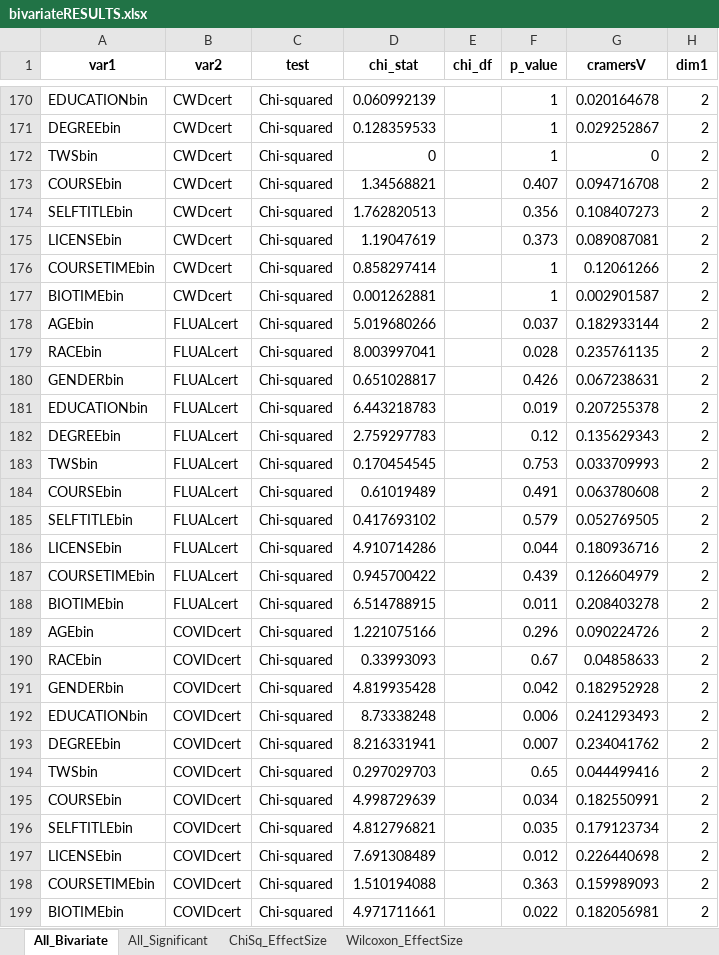
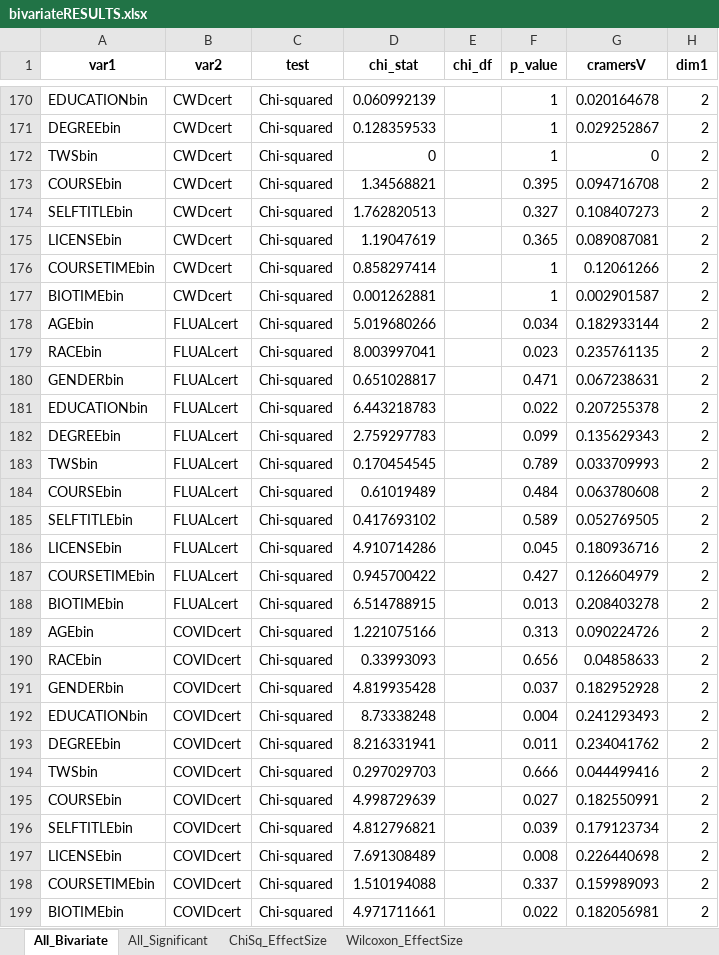
Before and after one commit to rytomey/wildlifeBiologistKAP, an Excel workbook: analyses/outputs/bivariateRESULTS.xlsx, sheet All_Bivariate, drawn as a sheet; only a part is shown, gaps mark what is left out; values as stored, in another font and other column widths than the file's, no borders; the diff covers the shown part only; the diff names each change by its address in the sheet, - before the commit and + after, or states it on an @@ line.

```diff
--- a/analyses/outputs/bivariateRESULTS.xlsx (sheet All_Bivariate)
+++ b/analyses/outputs/bivariateRESULTS.xlsx (sheet All_Bivariate)
-F173 (p_value): 0.407
+F173 (p_value): 0.395
-F174 (p_value): 0.356
+F174 (p_value): 0.327
-F175 (p_value): 0.373
+F175 (p_value): 0.365
-F178 (p_value): 0.037
+F178 (p_value): 0.034
-F179 (p_value): 0.028
+F179 (p_value): 0.023
-F180 (p_value): 0.426
+F180 (p_value): 0.471
-F181 (p_value): 0.019
+F181 (p_value): 0.022
-F182 (p_value): 0.12
+F182 (p_value): 0.099
-F183 (p_value): 0.753
+F183 (p_value): 0.789
-F184 (p_value): 0.491
+F184 (p_value): 0.484
-F185 (p_value): 0.579
+F185 (p_value): 0.589
-F186 (p_value): 0.044
+F186 (p_value): 0.045
-F187 (p_value): 0.439
+F187 (p_value): 0.427
-F188 (p_value): 0.011
+F188 (p_value): 0.013
-F189 (p_value): 0.296
+F189 (p_value): 0.313
-F190 (p_value): 0.67
+F190 (p_value): 0.656
-F191 (p_value): 0.042
+F191 (p_value): 0.037
-F192 (p_value): 0.006
+F192 (p_value): 0.004
-F193 (p_value): 0.007
+F193 (p_value): 0.011
-F194 (p_value): 0.65
+F194 (p_value): 0.666
-F195 (p_value): 0.034
+F195 (p_value): 0.027
-F196 (p_value): 0.035
+F196 (p_value): 0.039
-F197 (p_value): 0.012
+F197 (p_value): 0.008
-F198 (p_value): 0.363
+F198 (p_value): 0.337
```
Also changed, not shown: 545 edited cells elsewhere in this sheet, sheet ChiSq_EffectSize, sheet All_Significant, 10 other files.
